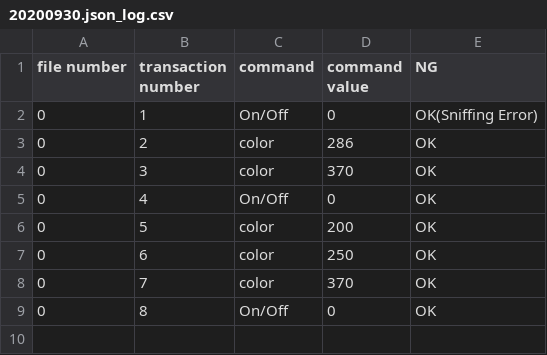
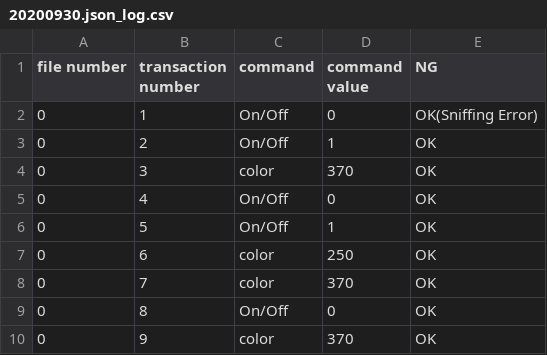
Before and after one commit to germonado/Graduation-Project, a CSV file: log_data/zigbee/20200930.json_log.csv, drawn as a sheet.

```diff
--- a/log_data/zigbee/20200930.json_log.csv
+++ b/log_data/zigbee/20200930.json_log.csv
@@ -2,6 +2,6 @@ file number,transaction number,command,command value,NG
 0,1,On/Off,0,OK(Sniffing Error)
-0,2,color,286,OK
+0,2,On/Off,1,OK
 0,3,color,370,OK
 0,4,On/Off,0,OK
-0,5,color,200,OK
+0,5,On/Off,1,OK
 0,6,color,250,OK
@@ -9 +9,2 @@ file number,transaction number,command,command value,NG
 0,8,On/Off,0,OK
+0,9,color,370,OK
```
Also changed, not shown: log_data/zigbee/20200904.json_log.csv, log_data/zigbee/20200904.json_packet_log.csv, 9 other files.
